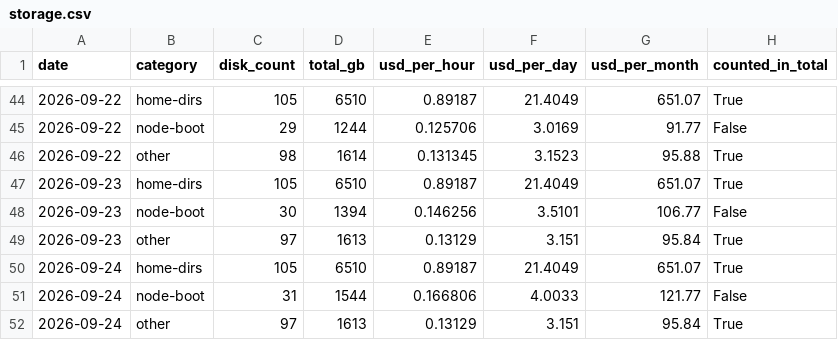
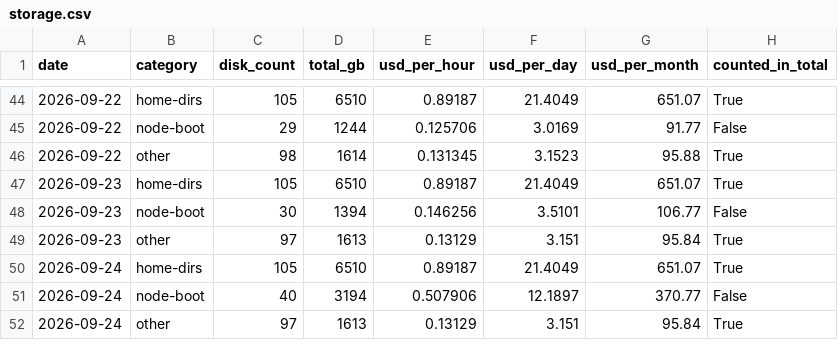
Before and after one commit to cloudbank-project/cloudbank-classroom-usage, a CSV file: data/storage.csv, drawn as a sheet; only a part is shown, gaps mark what is left out.

```diff
--- a/data/storage.csv
+++ b/data/storage.csv
@@ -50,3 +50,3 @@ date,category,disk_count,total_gb,usd_per_hour,usd_per_day,usd_per_month,counted
 2026-09-24,home-dirs,105,6510,0.89187,21.4049,651.07,True
-2026-09-24,node-boot,31,1544,0.166806,4.0033,121.77,False
+2026-09-24,node-boot,40,3194,0.507906,12.1897,370.77,False
 2026-09-24,other,97,1613,0.13129,3.151,95.84,True
```
Also changed, not shown: data/base_extras.csv, data/daily_costs.csv, 2 other files.
